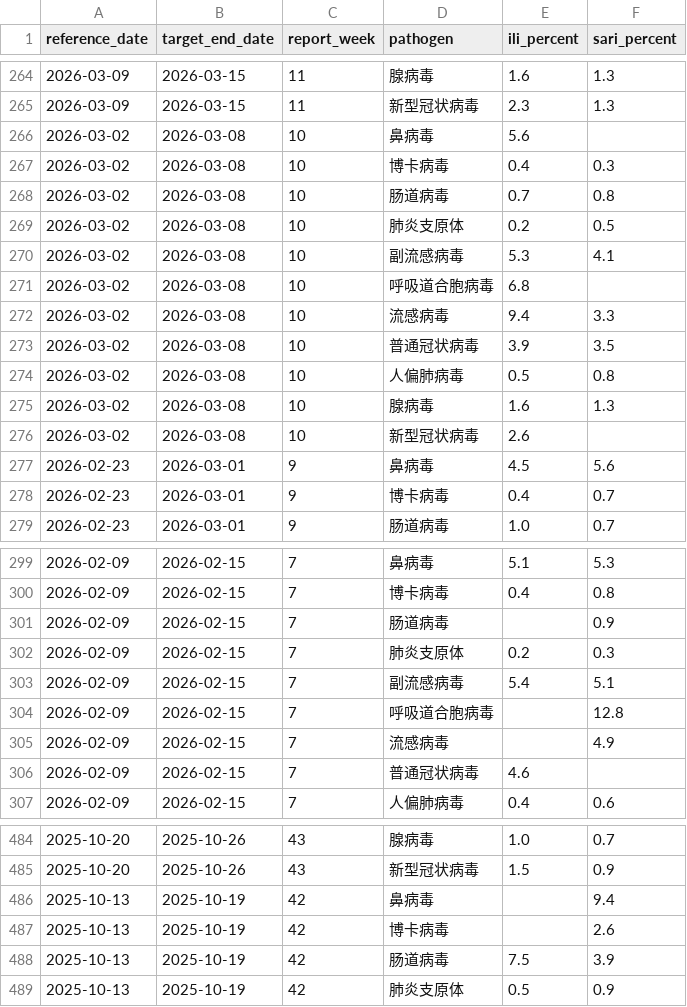
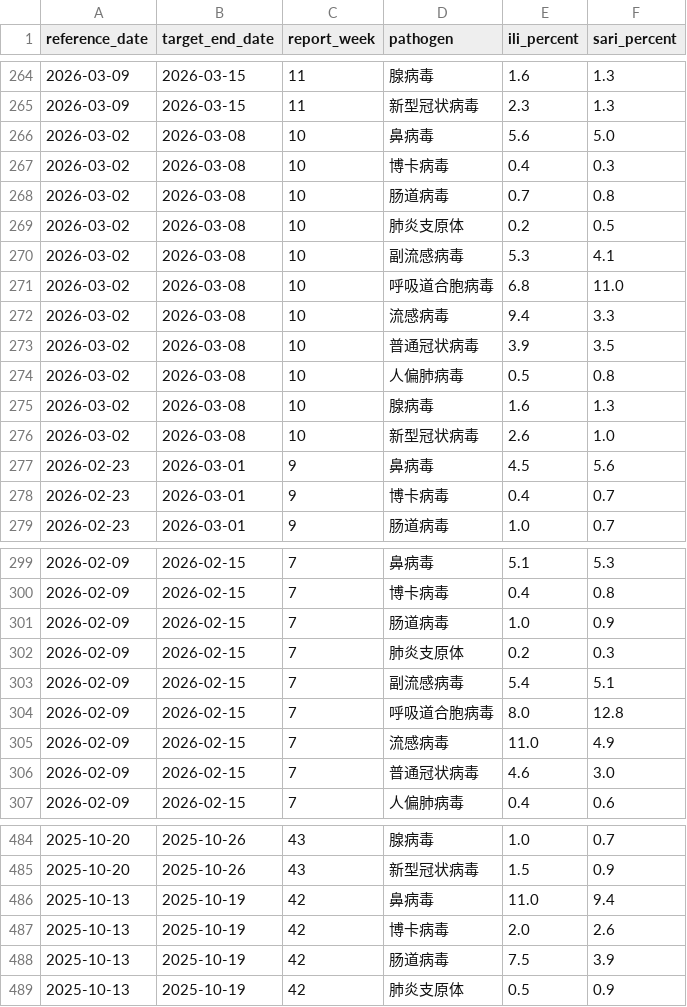
Before and after one commit to dailypartita/cn_cdc_dashboard, a CSV file: data/cncdc_surveillance_all.csv, drawn as a sheet; only a part is shown, gaps mark what is left out; the diff covers the shown part only.

```diff
--- a/data/cncdc_surveillance_all.csv
+++ b/data/cncdc_surveillance_all.csv
@@ -265,3 +265,3 @@ reference_date,target_end_date,report_week,pathogen,ili_percent,sari_percent
 2026-03-09,2026-03-15,11,新型冠状病毒,2.3,1.3
-2026-03-02,2026-03-08,10,鼻病毒,5.6,
+2026-03-02,2026-03-08,10,鼻病毒,5.6,5.0
 2026-03-02,2026-03-08,10,博卡病毒,0.4,0.3
@@ -270,3 +270,3 @@ reference_date,target_end_date,report_week,pathogen,ili_percent,sari_percent
 2026-03-02,2026-03-08,10,副流感病毒,5.3,4.1
-2026-03-02,2026-03-08,10,呼吸道合胞病毒,6.8,
+2026-03-02,2026-03-08,10,呼吸道合胞病毒,6.8,11.0
 2026-03-02,2026-03-08,10,流感病毒,9.4,3.3
@@ -275,3 +275,3 @@ reference_date,target_end_date,report_week,pathogen,ili_percent,sari_percent
 2026-03-02,2026-03-08,10,腺病毒,1.6,1.3
-2026-03-02,2026-03-08,10,新型冠状病毒,2.6,
+2026-03-02,2026-03-08,10,新型冠状病毒,2.6,1.0
 2026-02-23,2026-03-01,9,鼻病毒,4.5,5.6
@@ -300,8 +300,8 @@ reference_date,target_end_date,report_week,pathogen,ili_percent,sari_percent
 2026-02-09,2026-02-15,7,博卡病毒,0.4,0.8
-2026-02-09,2026-02-15,7,肠道病毒,,0.9
+2026-02-09,2026-02-15,7,肠道病毒,1.0,0.9
 2026-02-09,2026-02-15,7,肺炎支原体,0.2,0.3
 2026-02-09,2026-02-15,7,副流感病毒,5.4,5.1
-2026-02-09,2026-02-15,7,呼吸道合胞病毒,,12.8
-2026-02-09,2026-02-15,7,流感病毒,,4.9
-2026-02-09,2026-02-15,7,普通冠状病毒,4.6,
+2026-02-09,2026-02-15,7,呼吸道合胞病毒,8.0,12.8
+2026-02-09,2026-02-15,7,流感病毒,11.0,4.9
+2026-02-09,2026-02-15,7,普通冠状病毒,4.6,3.0
 2026-02-09,2026-02-15,7,人偏肺病毒,0.4,0.6
@@ -485,4 +485,4 @@ reference_date,target_end_date,report_week,pathogen,ili_percent,sari_percent
 2025-10-20,2025-10-26,43,新型冠状病毒,1.5,0.9
-2025-10-13,2025-10-19,42,鼻病毒,,9.4
-2025-10-13,2025-10-19,42,博卡病毒,,2.6
+2025-10-13,2025-10-19,42,鼻病毒,11.0,9.4
+2025-10-13,2025-10-19,42,博卡病毒,2.0,2.6
 2025-10-13,2025-10-19,42,肠道病毒,7.5,3.9
```
Also changed, not shown: 18 edited cells elsewhere in this file, data/cncdc_surveillance_covid19.csv, 17 other files.
